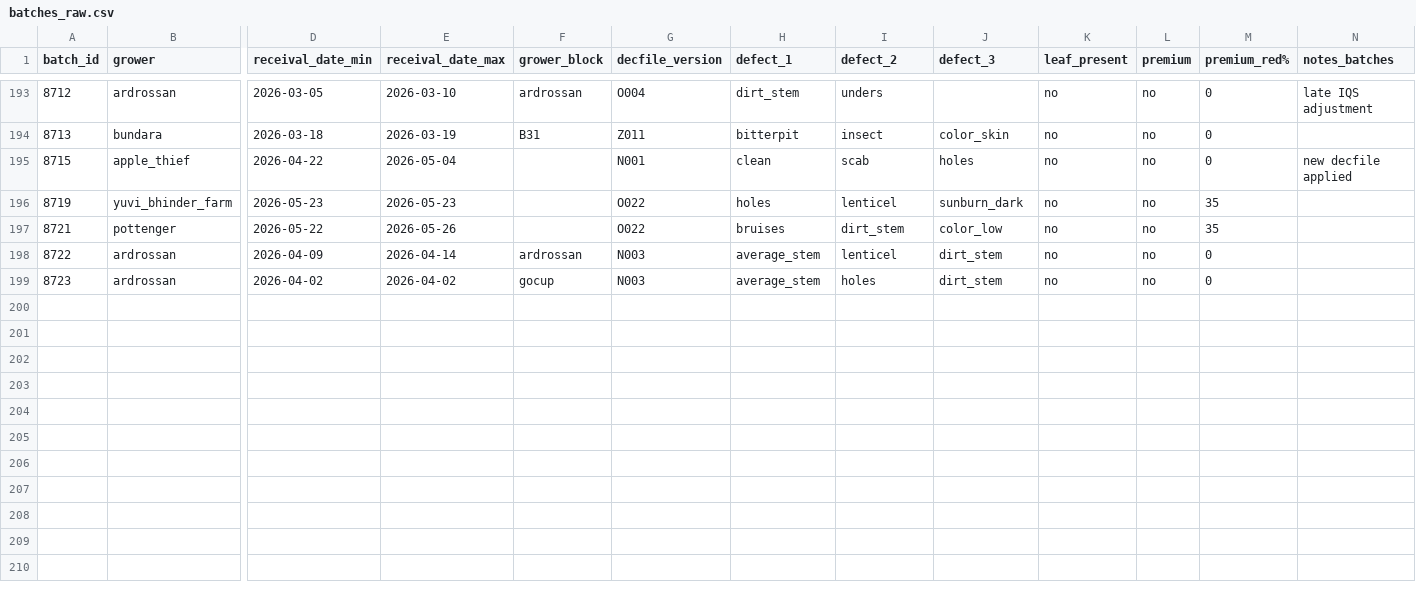
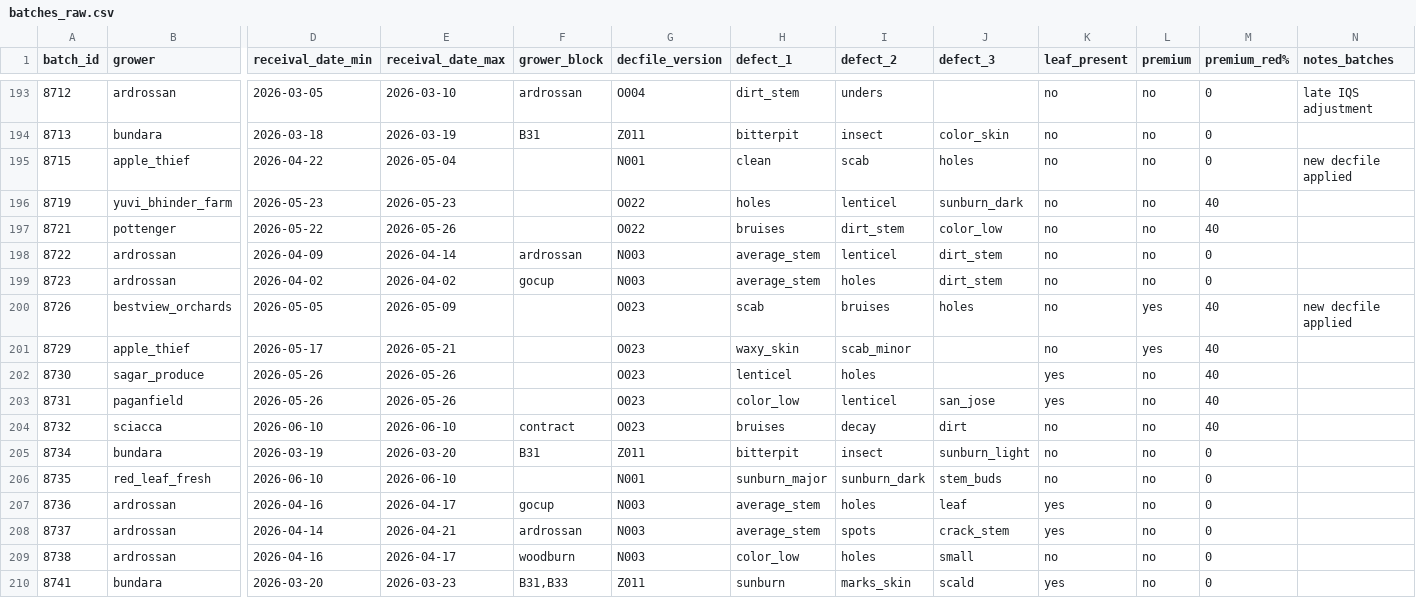
Before and after one commit to dailydreamer96-png/presizing-dashboard_v2, a CSV file: batches_raw.csv, drawn as a sheet; only a part is shown, gaps mark what is left out; rows hold the shown columns only; the diff names each change by its address in the sheet, - before the commit and + after, or states it on an @@ line.

```diff
--- a/batches_raw.csv
+++ b/batches_raw.csv
-M196:M197 (premium_red%): 35
+M196:M197 (premium_red%): 40
+row 200: 8726 | bestview_orchards | 2026-05-05 | 2026-05-09 |  | O023 | scab | bruises | holes | no | yes | 40 | new decfile applied
+row 201: 8729 | apple_thief | 2026-05-17 | 2026-05-21 |  | O023 | waxy_skin | scab_minor |  | no | yes | 40
+row 202: 8730 | sagar_produce | 2026-05-26 | 2026-05-26 |  | O023 | lenticel | holes |  | yes | no | 40
+row 203: 8731 | paganfield | 2026-05-26 | 2026-05-26 |  | O023 | color_low | lenticel | san_jose | yes | no | 40
+row 204: 8732 | sciacca | 2026-06-10 | 2026-06-10 | contract | O023 | bruises | decay | dirt | no | no | 40
+row 205: 8734 | bundara | 2026-03-19 | 2026-03-20 | B31 | Z011 | bitterpit | insect | sunburn_light | no | no | 0
+row 206: 8735 | red_leaf_fresh | 2026-06-10 | 2026-06-10 |  | N001 | sunburn_major | sunburn_dark | stem_buds | no | no | 0
+row 207: 8736 | ardrossan | 2026-04-16 | 2026-04-17 | gocup | N003 | average_stem | holes | leaf | yes | no | 0
+row 208: 8737 | ardrossan | 2026-04-14 | 2026-04-21 | ardrossan | N003 | average_stem | spots | crack_stem | yes | no | 0
+row 209: 8738 | ardrossan | 2026-04-16 | 2026-04-17 | woodburn | N003 | color_low | holes | small | no | no | 0
+row 210: 8741 | bundara | 2026-03-20 | 2026-03-23 | B31,B33 | Z011 | sunburn | marks_skin | scald | yes | no | 0
```
Also changed, not shown: changes_raw.csv, dec_file_raw.csv, 3 other files.
